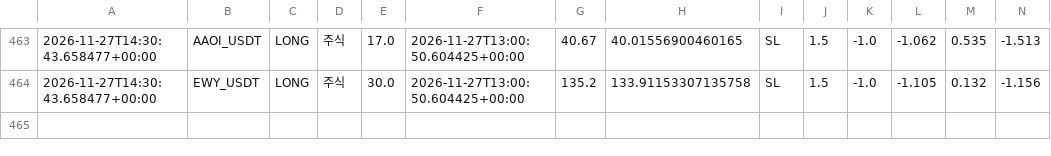
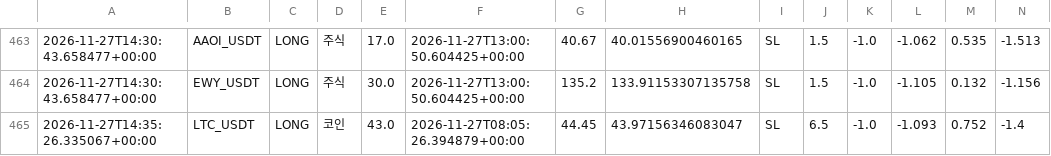
Before and after one commit to wjdtks255-lgtm/Gateio_signal, a CSV file: trades.csv, drawn as a sheet; only a part is shown, gaps mark what is left out; rows hold the shown columns only; the diff names each change by its address in the sheet, - before the commit and + after, or states it on an @@ line.

```diff
--- a/trades.csv
+++ b/trades.csv
+row 465: 2026-11-27T14:35:26.335067+00:00 | LTC_USDT | LONG | 코인 | 43.0 | 2026-11-27T08:05:26.394879+00:00 | 44.45 | 43.97156346083047 | SL | 6.5 | -1.0 | -1.093 | 0.752 | -1.4
```
Also changed, not shown: ai_trades.csv, trades_audit.csv, 1 other file.
